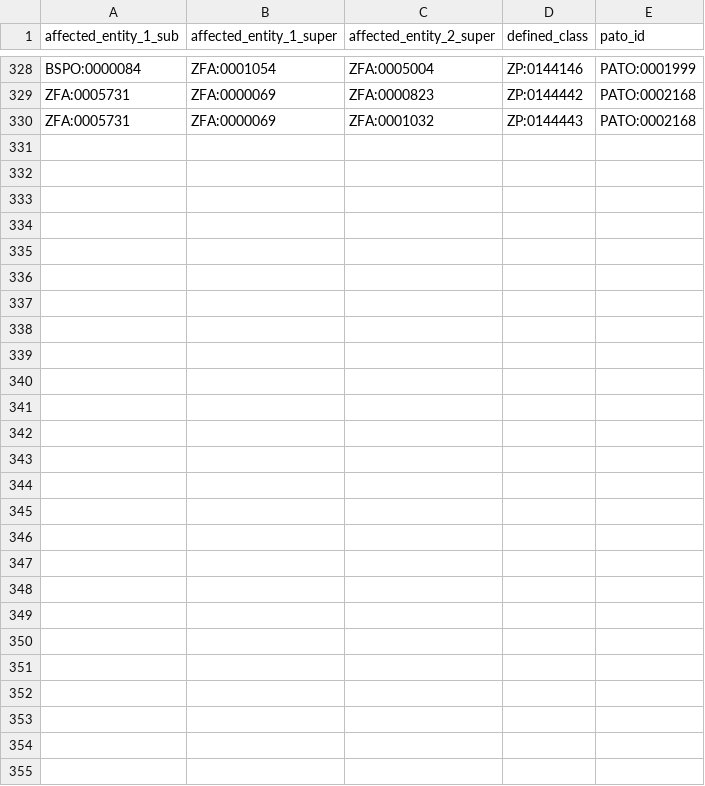
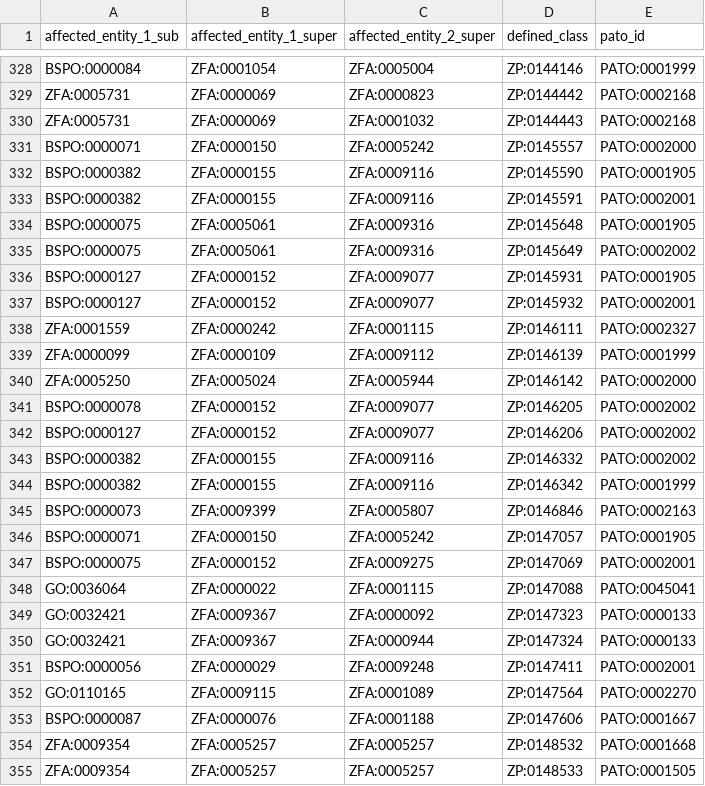
Before and after one commit to obophenotype/zebrafish-phenotype-ontology, a TSV file: src/patterns/data/labels/abnormalQualityPartOfThingTowardsThing_label.tsv, drawn as a sheet; only a part is shown, gaps mark what is left out.

```diff
--- a/src/patterns/data/labels/abnormalQualityPartOfThingTowardsThing_label.tsv
+++ b/src/patterns/data/labels/abnormalQualityPartOfThingTowardsThing_label.tsv
@@ -330 +330,26 @@ ZFA:0005731	ZFA:0000069	ZFA:0000823	ZP:0144442	PATO:0002168
 ZFA:0005731	ZFA:0000069	ZFA:0001032	ZP:0144443	PATO:0002168
+BSPO:0000071	ZFA:0000150	ZFA:0005242	ZP:0145557	PATO:0002000
+BSPO:0000382	ZFA:0000155	ZFA:0009116	ZP:0145590	PATO:0001905
+BSPO:0000382	ZFA:0000155	ZFA:0009116	ZP:0145591	PATO:0002001
+BSPO:0000075	ZFA:0005061	ZFA:0009316	ZP:0145648	PATO:0001905
+BSPO:0000075	ZFA:0005061	ZFA:0009316	ZP:0145649	PATO:0002002
+BSPO:0000127	ZFA:0000152	ZFA:0009077	ZP:0145931	PATO:0001905
+BSPO:0000127	ZFA:0000152	ZFA:0009077	ZP:0145932	PATO:0002001
+ZFA:0001559	ZFA:0000242	ZFA:0001115	ZP:0146111	PATO:0002327
+ZFA:0000099	ZFA:0000109	ZFA:0009112	ZP:0146139	PATO:0001999
+ZFA:0005250	ZFA:0005024	ZFA:0005944	ZP:0146142	PATO:0002000
+BSPO:0000078	ZFA:0000152	ZFA:0009077	ZP:0146205	PATO:0002002
+BSPO:0000127	ZFA:0000152	ZFA:0009077	ZP:0146206	PATO:0002002
+BSPO:0000382	ZFA:0000155	ZFA:0009116	ZP:0146332	PATO:0002002
+BSPO:0000382	ZFA:0000155	ZFA:0009116	ZP:0146342	PATO:0001999
+BSPO:0000073	ZFA:0009399	ZFA:0005807	ZP:0146846	PATO:0002163
+BSPO:0000071	ZFA:0000150	ZFA:0005242	ZP:0147057	PATO:0001905
+BSPO:0000075	ZFA:0000152	ZFA:0009275	ZP:0147069	PATO:0002001
+GO:0036064	ZFA:0000022	ZFA:0001115	ZP:0147088	PATO:0045041
+GO:0032421	ZFA:0009367	ZFA:0000092	ZP:0147323	PATO:0000133
+GO:0032421	ZFA:0009367	ZFA:0000944	ZP:0147324	PATO:0000133
+BSPO:0000056	ZFA:0000029	ZFA:0009248	ZP:0147411	PATO:0002001
+GO:0110165	ZFA:0009115	ZFA:0001089	ZP:0147564	PATO:0002270
+BSPO:0000087	ZFA:0000076	ZFA:0001188	ZP:0147606	PATO:0001667
+ZFA:0009354	ZFA:0005257	ZFA:0005257	ZP:0148532	PATO:0001668
+ZFA:0009354	ZFA:0005257	ZFA:0005257	ZP:0148533	PATO:0001505
```
Also changed, not shown: src/patterns/data/labels/abnormalQualityOfThingTowardsPartOfThing_label.tsv, src/patterns/data/labels/abnormalQualityPartOfThingTowardsPartOfThing_label.tsv, 15 other files.
